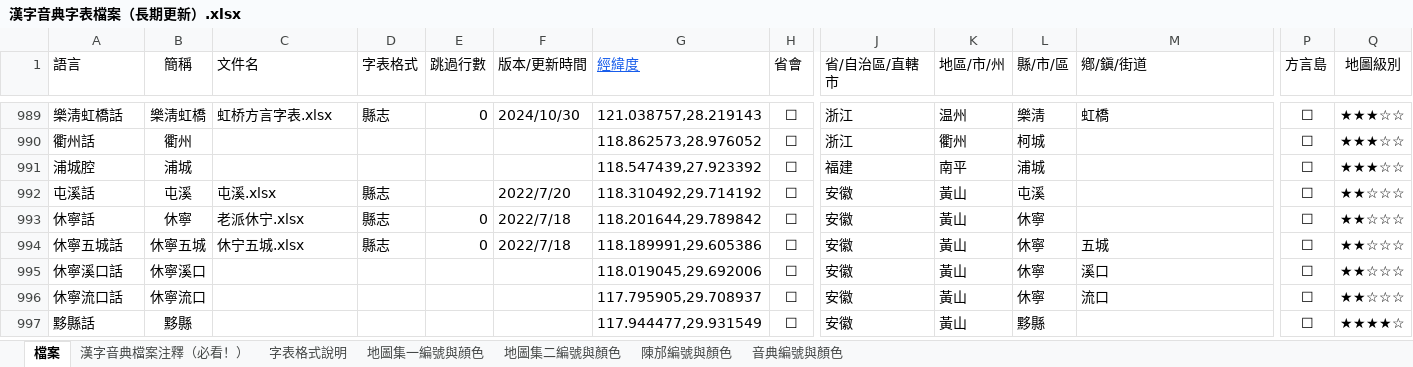
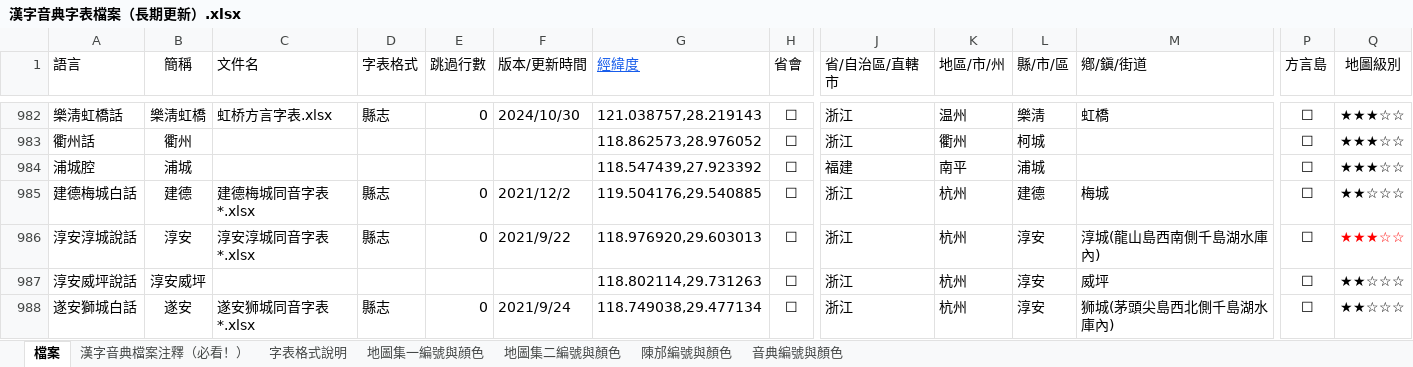
Before and after one commit to osfans/MCPDict, an Excel workbook: tools/漢字音典字表檔案（長期更新）.xlsx, sheet 檔案, drawn as a sheet; only a part is shown, gaps mark what is left out; the shorter side is filled out with more unchanged rows; values as stored, in another font and other column widths than the file's, no borders; rows hold the shown columns only; the diff covers the shown part only; the diff names each change by its address in the sheet, - before the commit and + after, or states it on an @@ line.

```diff
--- a/tools/漢字音典字表檔案（長期更新）.xlsx (sheet 檔案)
+++ b/tools/漢字音典字表檔案（長期更新）.xlsx (sheet 檔案)
+row 985: 建德梅城白話 | 建德 | 建德梅城同音字表*.xlsx | 縣志 | 0 | 2021/12/2 | 119.504176,29.540885 | ☐ | 浙江 | 杭州 | 建德 | 梅城 | ☐ | ★★☆☆☆
+row 986: 淳安淳城說話 | 淳安 | 淳安淳城同音字表*.xlsx | 縣志 | 0 | 2021/9/22 | 118.976920,29.603013 | ☐ | 浙江 | 杭州 | 淳安 | 淳城(龍山島西南側千島湖水庫內) | ☐ | ★★★☆☆
+row 987: 淳安威坪說話 | 淳安威坪 |  |  |  |  | 118.802114,29.731263 | ☐ | 浙江 | 杭州 | 淳安 | 威坪 | ☐ | ★★☆☆☆
+row 988: 遂安獅城白話 | 遂安 | 遂安狮城同音字表*.xlsx | 縣志 | 0 | 2021/9/24 | 118.749038,29.477134 | ☐ | 浙江 | 杭州 | 淳安 | 狮城(茅頭尖島西北側千島湖水庫內) | ☐ | ★★☆☆☆
```
Also changed, not shown: 6 added rows, 8 removed rows, 350 edited cells and cell formats elsewhere in this sheet, sheet 音典編號與顏色, 33 other files.
